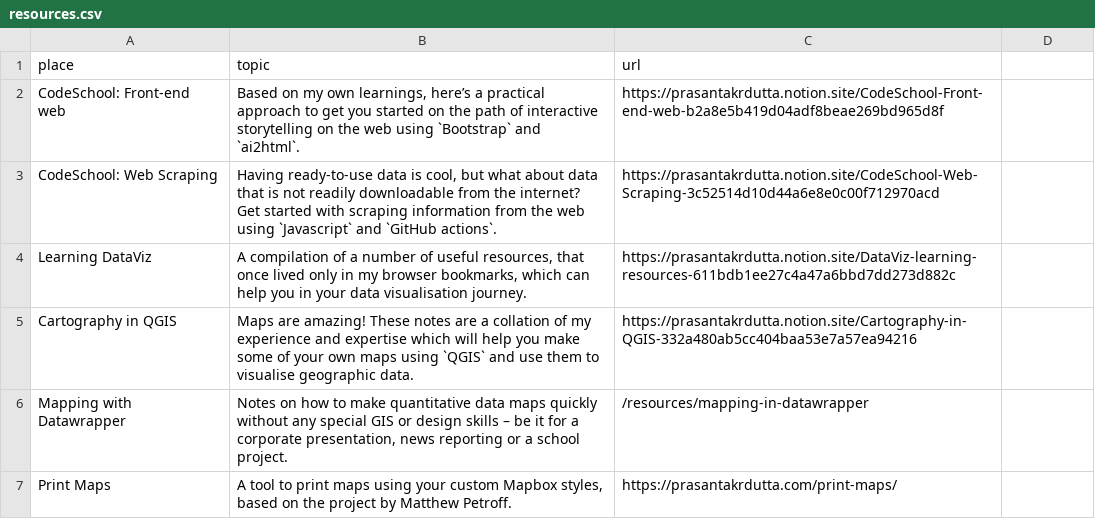
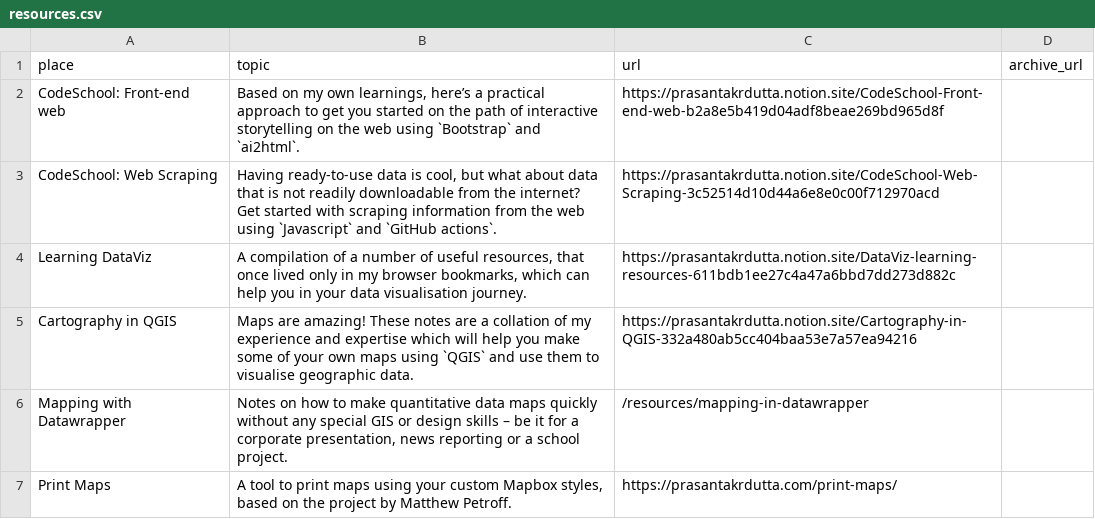
Before and after one commit to pkd2512/pkd2512.github.io, a CSV file: src/contents/data/resources.csv, drawn as a sheet; the diff names each change by its address in the sheet, - before the commit and + after, or states it on an @@ line.

```diff
--- a/src/contents/data/resources.csv
+++ b/src/contents/data/resources.csv
-D1: (empty)
+D1: archive_url
```
Also changed, not shown: src/contents/data/awards.csv, src/contents/data/mentions.csv, 7 other files.
